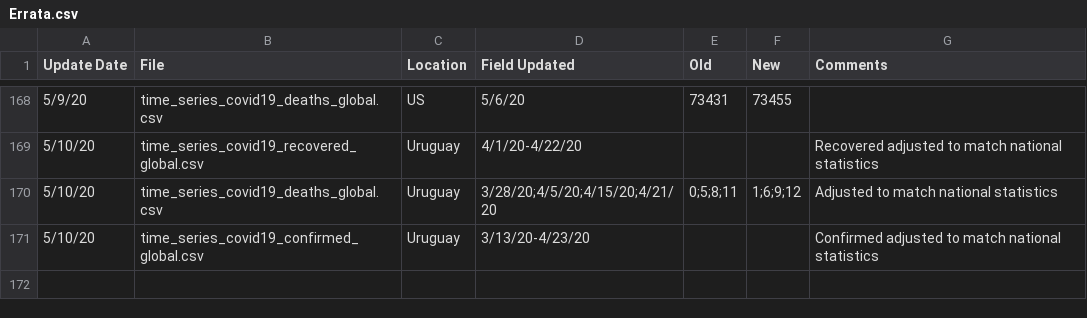
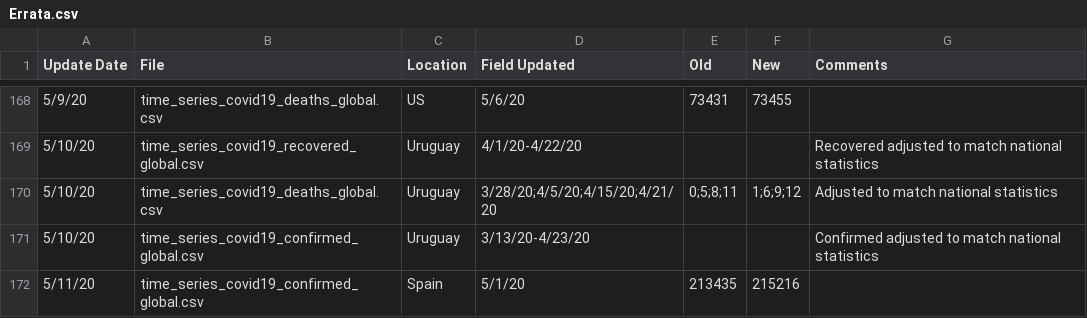
Before and after one commit to Harvtronix/COVID-19, a CSV file: data/Errata.csv, drawn as a sheet; only a part is shown, gaps mark what is left out; the diff names each change by its address in the sheet, - before the commit and + after, or states it on an @@ line.

```diff
--- a/data/Errata.csv
+++ b/data/Errata.csv
+row 172: 5/11/20 | time_series_covid19_confirmed_global.csv | Spain | 5/1/20 | 213435 | 215216
```
Also changed, not shown: data/time_series_covid19_confirmed_global.csv.
